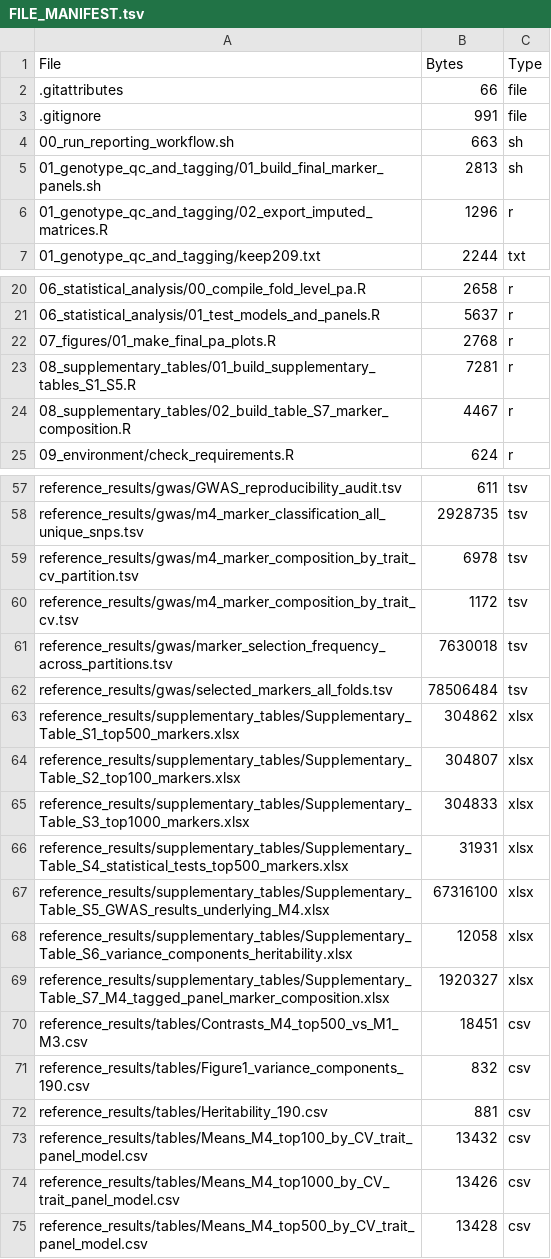
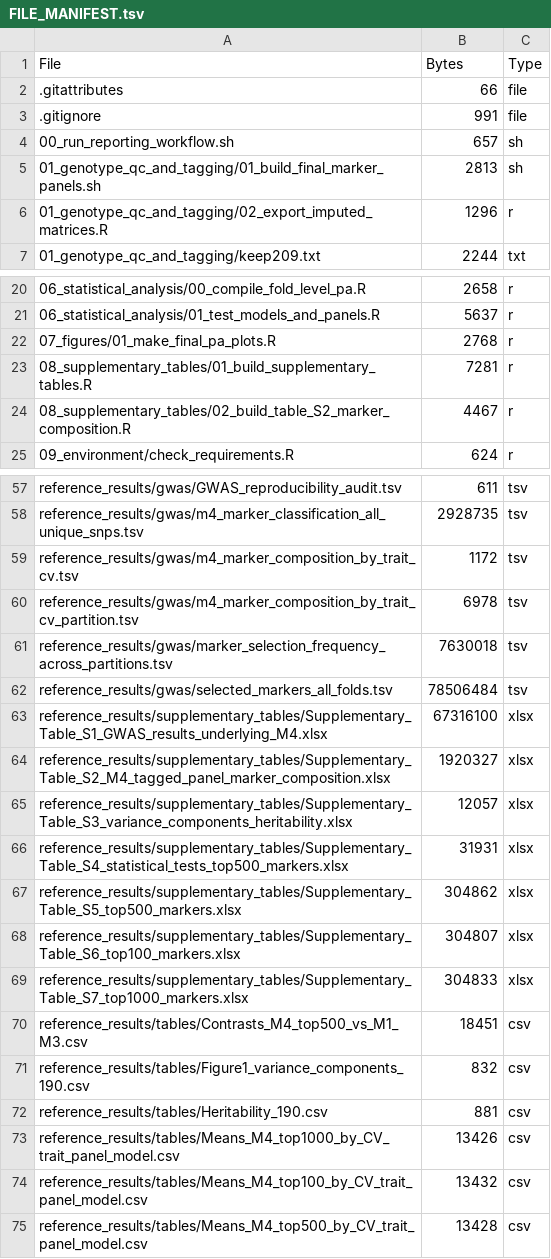
Before and after one commit to nelsonlubanga/chickpea-genomic-prediction, a TSV file: FILE_MANIFEST.tsv, drawn as a sheet; only a part is shown, gaps mark what is left out; the diff covers the shown part only.

Commit message:
renumber supplementary tables in citation order

```diff
--- a/FILE_MANIFEST.tsv
+++ b/FILE_MANIFEST.tsv
@@ -3,3 +3,3 @@ File	Bytes	Type
 .gitignore	991	file
-00_run_reporting_workflow.sh	663	sh
+00_run_reporting_workflow.sh	657	sh
 01_genotype_qc_and_tagging/01_build_final_marker_panels.sh	2813	sh
@@ -22,4 +22,4 @@ File	Bytes	Type
 07_figures/01_make_final_pa_plots.R	2768	r
-08_supplementary_tables/01_build_supplementary_tables_S1_S5.R	7281	r
-08_supplementary_tables/02_build_table_S7_marker_composition.R	4467	r
+08_supplementary_tables/01_build_supplementary_tables.R	7281	r
+08_supplementary_tables/02_build_table_S2_marker_composition.R	4467	r
 09_environment/check_requirements.R	624	r
@@ -58,13 +58,13 @@ reference_results/gwas/GWAS_reproducibility_audit.tsv	611	tsv
 reference_results/gwas/m4_marker_classification_all_unique_snps.tsv	2928735	tsv
+reference_results/gwas/m4_marker_composition_by_trait_cv.tsv	1172	tsv
 reference_results/gwas/m4_marker_composition_by_trait_cv_partition.tsv	6978	tsv
-reference_results/gwas/m4_marker_composition_by_trait_cv.tsv	1172	tsv
 reference_results/gwas/marker_selection_frequency_across_partitions.tsv	7630018	tsv
 reference_results/gwas/selected_markers_all_folds.tsv	78506484	tsv
-reference_results/supplementary_tables/Supplementary_Table_S1_top500_markers.xlsx	304862	xlsx
-reference_results/supplementary_tables/Supplementary_Table_S2_top100_markers.xlsx	304807	xlsx
-reference_results/supplementary_tables/Supplementary_Table_S3_top1000_markers.xlsx	304833	xlsx
+reference_results/supplementary_tables/Supplementary_Table_S1_GWAS_results_underlying_M4.xlsx	67316100	xlsx
+reference_results/supplementary_tables/Supplementary_Table_S2_M4_tagged_panel_marker_composition.xlsx	1920327	xlsx
+reference_results/supplementary_tables/Supplementary_Table_S3_variance_components_heritability.xlsx	12057	xlsx
 reference_results/supplementary_tables/Supplementary_Table_S4_statistical_tests_top500_markers.xlsx	31931	xlsx
-reference_results/supplementary_tables/Supplementary_Table_S5_GWAS_results_underlying_M4.xlsx	67316100	xlsx
-reference_results/supplementary_tables/Supplementary_Table_S6_variance_components_heritability.xlsx	12058	xlsx
-reference_results/supplementary_tables/Supplementary_Table_S7_M4_tagged_panel_marker_composition.xlsx	1920327	xlsx
+reference_results/supplementary_tables/Supplementary_Table_S5_top500_markers.xlsx	304862	xlsx
+reference_results/supplementary_tables/Supplementary_Table_S6_top100_markers.xlsx	304807	xlsx
+reference_results/supplementary_tables/Supplementary_Table_S7_top1000_markers.xlsx	304833	xlsx
 reference_results/tables/Contrasts_M4_top500_vs_M1_M3.csv	18451	csv
@@ -72,4 +72,4 @@ reference_results/tables/Figure1_variance_components_190.csv	832	csv
 reference_results/tables/Heritability_190.csv	881	csv
+reference_results/tables/Means_M4_top1000_by_CV_trait_panel_model.csv	13426	csv
 reference_results/tables/Means_M4_top100_by_CV_trait_panel_model.csv	13432	csv
-reference_results/tables/Means_M4_top1000_by_CV_trait_panel_model.csv	13426	csv
 reference_results/tables/Means_M4_top500_by_CV_trait_panel_model.csv	13428	csv
```
Also changed, not shown: 1 moved row and 2 edited cells elsewhere in this file, checksums_md5.tsv, 19 other files.
